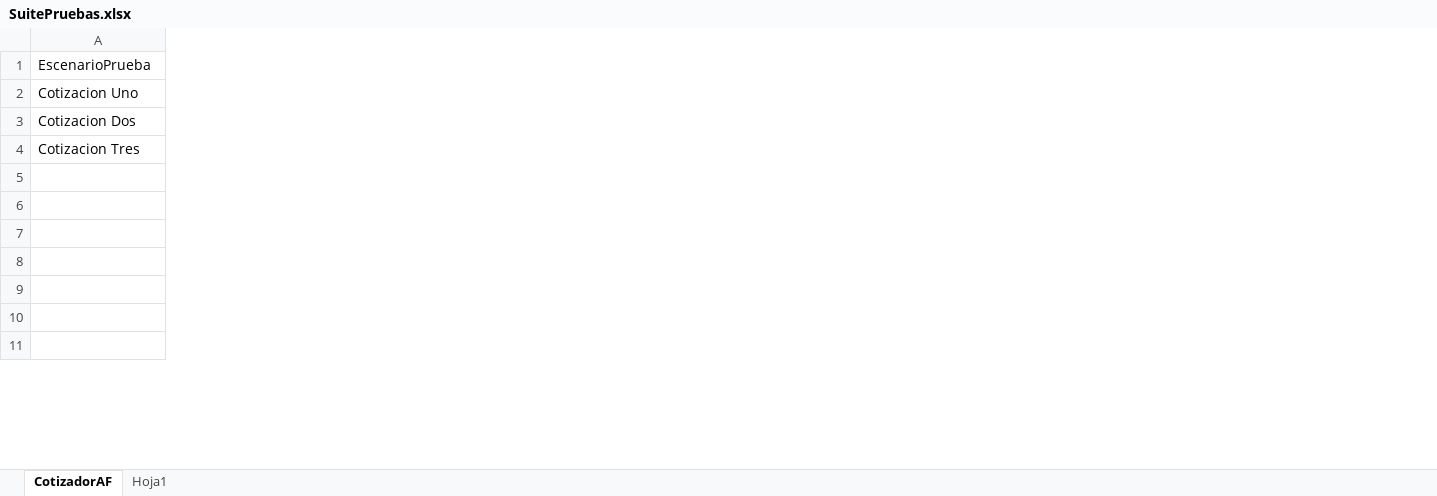
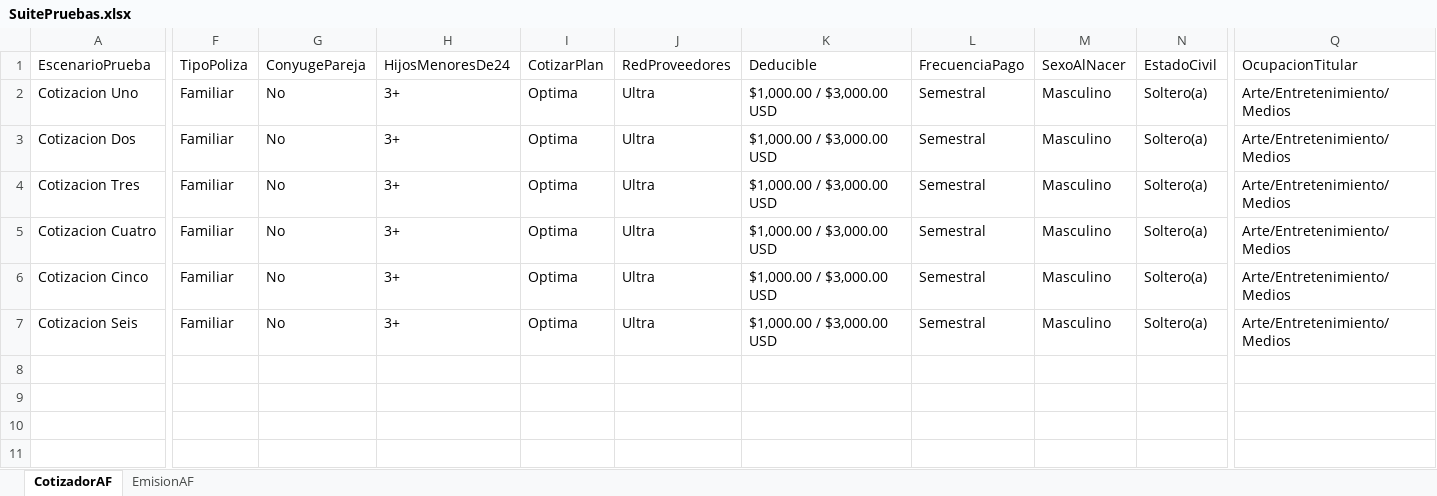
Before and after one commit to Automatizacion-WeeCompany/AutomatizacionAF, an Excel workbook: src/datos/SuitePruebas.xlsx, sheet CotizadorAF, drawn as a sheet; only a part is shown, gaps mark what is left out; values as stored, in another font and other column widths than the file's, no borders; rows hold the shown columns only; the diff covers the shown part only; the diff names each change by its address in the sheet, - before the commit and + after, or states it on an @@ line.

```diff
--- a/src/datos/SuitePruebas.xlsx (sheet CotizadorAF)
+++ b/src/datos/SuitePruebas.xlsx (sheet CotizadorAF)
-sheet tab: Hoja1
+sheet tab: EmisionAF
+column F (TipoPoliza), rows 2-7: all Familiar
+column G (ConyugePareja), rows 2-7: all No
+column H (HijosMenoresDe24), rows 2-7: all 3+
+column I (CotizarPlan), rows 2-7: all Optima
+column J (RedProveedores), rows 2-7: all Ultra
+column K (Deducible), rows 2-7: all $1,000.00 / $3,000.00 USD
+column L (FrecuenciaPago), rows 2-7: all Semestral
+column M (SexoAlNacer), rows 2-7: all Masculino
+column N (EstadoCivil), rows 2-7: all Soltero(a)
+column Q (OcupacionTitular), rows 2-7: all Arte/Entretenimiento/Medios
-row 5: (empty)
+row 5: Cotizacion Cuatro | Familiar | No | 3+ | Optima | Ultra | $1,000.00 / $3,000.00 USD | Semestral | Masculino | Soltero(a) | Arte/Entretenimiento/Medios
-row 6: (empty)
+row 6: Cotizacion Cinco | Familiar | No | 3+ | Optima | Ultra | $1,000.00 / $3,000.00 USD | Semestral | Masculino | Soltero(a) | Arte/Entretenimiento/Medios
-row 7: (empty)
+row 7: Cotizacion Seis | Familiar | No | 3+ | Optima | Ultra | $1,000.00 / $3,000.00 USD | Semestral | Masculino | Soltero(a) | Arte/Entretenimiento/Medios
```
Also changed, not shown: 22 added columns, 16 removed columns, 17 edited cells and cell formats elsewhere in this sheet, sheet EmisionAF, 47 other files.
